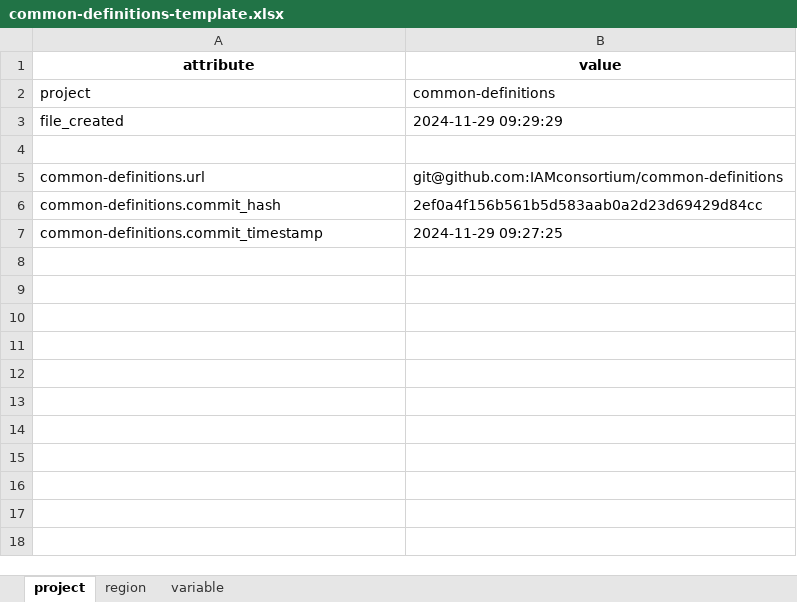
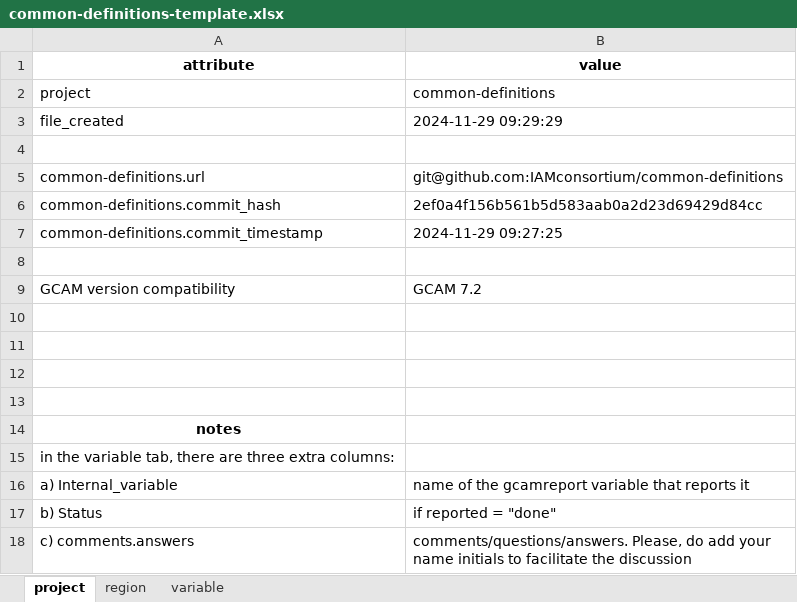
Before and after one commit to GCAM-KAIST/gcamreport-kaist, an Excel workbook: inst/extdata/template/GCAM7.1/common-definitions-template.xlsx, sheet project, drawn as a sheet; values as stored, in another font and other column widths than the file's, no borders; the diff names each change by its address in the sheet, - before the commit and + after, or states it on an @@ line.

Commit message:
ComDef: clean template GCAM7.2

```diff
--- a/inst/extdata/template/GCAM7.1/common-definitions-template.xlsx (sheet project)
+++ b/inst/extdata/template/GCAM7.1/common-definitions-template.xlsx (sheet project)
+row 8: (empty)
+row 9: GCAM version compatibility | GCAM 7.2
+row 10: (empty)
+row 11: (empty)
+row 12: (empty)
+row 13: (empty)
+row 14: notes
+row 15: in the variable tab, there are three extra columns:
+row 16: a) Internal_variable | name of the gcamreport variable that reports it
+row 17: b) Status | if reported = "done"
+row 18: c) comments.answers | comments/questions/answers. Please, do add your name initials to facilitate the discussion
```
Also changed, not shown: sheet variable, formulas that keep their value.
